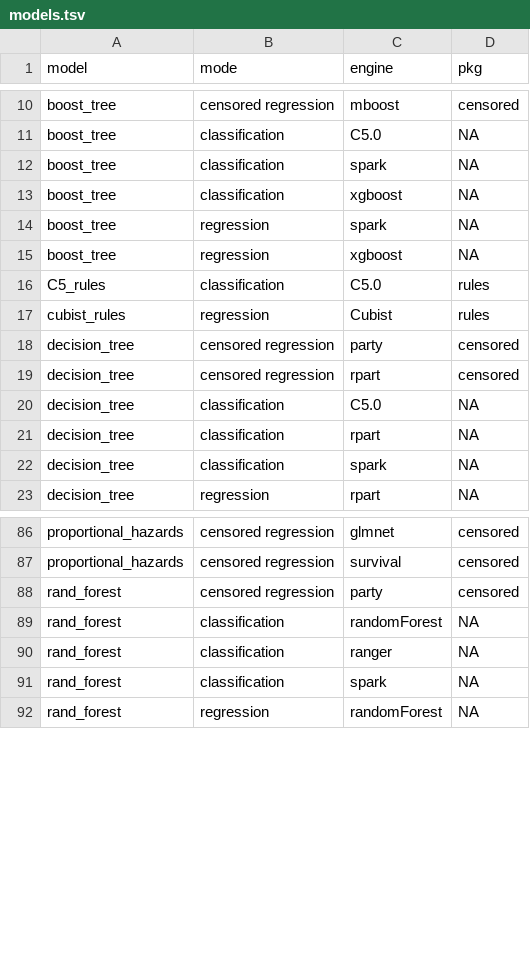
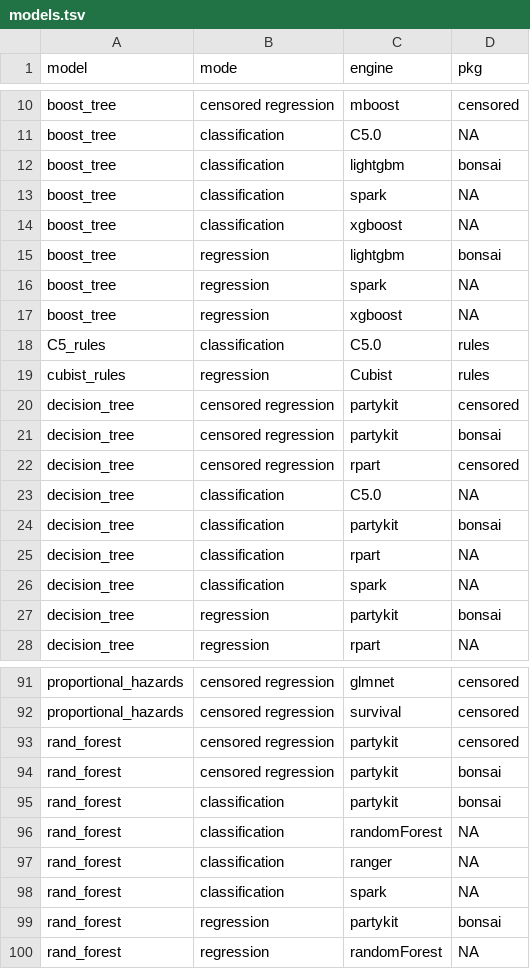
Before and after one commit to tidymodels/parsnip, a TSV file: inst/models.tsv, drawn as a sheet; only a part is shown, gaps mark what is left out.

Commit message:
update model flat file

```diff
--- a/inst/models.tsv
+++ b/inst/models.tsv
@@ -11,4 +11,6 @@
 "boost_tree"	"classification"	"C5.0"	NA
+"boost_tree"	"classification"	"lightgbm"	"bonsai"
 "boost_tree"	"classification"	"spark"	NA
 "boost_tree"	"classification"	"xgboost"	NA
+"boost_tree"	"regression"	"lightgbm"	"bonsai"
 "boost_tree"	"regression"	"spark"	NA
@@ -17,7 +19,10 @@
 "cubist_rules"	"regression"	"Cubist"	"rules"
-"decision_tree"	"censored regression"	"party"	"censored"
+"decision_tree"	"censored regression"	"partykit"	"censored"
+"decision_tree"	"censored regression"	"partykit"	"bonsai"
 "decision_tree"	"censored regression"	"rpart"	"censored"
 "decision_tree"	"classification"	"C5.0"	NA
+"decision_tree"	"classification"	"partykit"	"bonsai"
 "decision_tree"	"classification"	"rpart"	NA
 "decision_tree"	"classification"	"spark"	NA
+"decision_tree"	"regression"	"partykit"	"bonsai"
 "decision_tree"	"regression"	"rpart"	NA
@@ -87,3 +92,5 @@
 "proportional_hazards"	"censored regression"	"survival"	"censored"
-"rand_forest"	"censored regression"	"party"	"censored"
+"rand_forest"	"censored regression"	"partykit"	"censored"
+"rand_forest"	"censored regression"	"partykit"	"bonsai"
+"rand_forest"	"classification"	"partykit"	"bonsai"
 "rand_forest"	"classification"	"randomForest"	NA
@@ -91,2 +98,3 @@
 "rand_forest"	"classification"	"spark"	NA
+"rand_forest"	"regression"	"partykit"	"bonsai"
 "rand_forest"	"regression"	"randomForest"	NA
```
